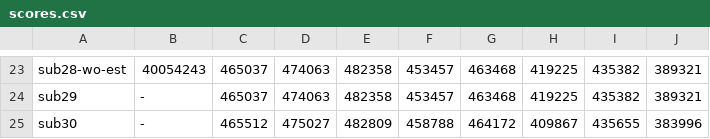
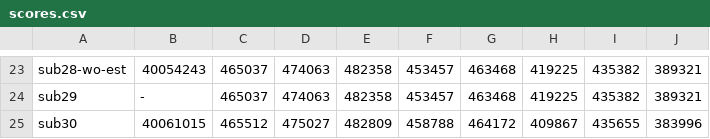
Before and after one commit to tishii2479/ucup-online-challenge-2025, a CSV file: doc/scores.csv, drawn as a sheet; only a part is shown, gaps mark what is left out.

```diff
--- a/doc/scores.csv
+++ b/doc/scores.csv
@@ -24,2 +24,2 @@ sub28-wo-est,40054243,465037,474063,482358,453457,463468,419225,435382,389321
 sub29,-,465037,474063,482358,453457,463468,419225,435382,389321
-sub30,-,465512,475027,482809,458788,464172,409867,435655,383996
+sub30,40061015,465512,475027,482809,458788,464172,409867,435655,383996
```
Also changed, not shown: 3 other files.
